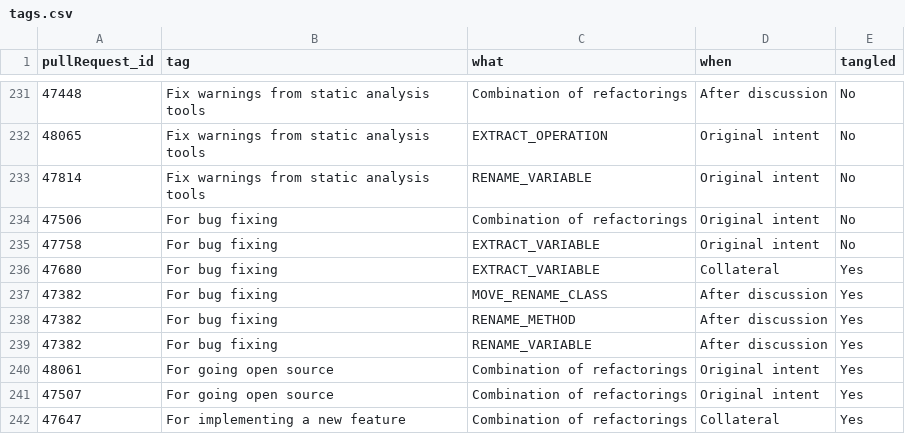
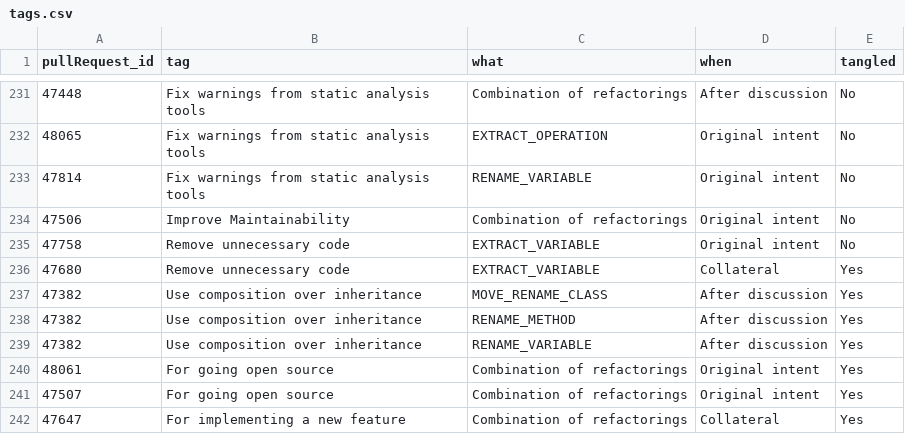
Before and after one commit to replication-package/why-refactoring, a CSV file: qualitative-analysis/tags.csv, drawn as a sheet; only a part is shown, gaps mark what is left out.

Commit message:
rename categories addressing reviewers' comment "it is not clear how to prepare for bug fixing, going open source, and major refactoring by refactoring."

```diff
--- a/qualitative-analysis/tags.csv
+++ b/qualitative-analysis/tags.csv
@@ -233,8 +233,8 @@ pullRequest_id,tag,what,when,tangled
 47814,Fix warnings from static analysis tools,RENAME_VARIABLE,Original intent,No
-47506,For bug fixing,Combination of refactorings,Original intent,No
-47758,For bug fixing,EXTRACT_VARIABLE,Original intent,No
-47680,For bug fixing,EXTRACT_VARIABLE,Collateral,Yes
-47382,For bug fixing,MOVE_RENAME_CLASS,After discussion,Yes
-47382,For bug fixing,RENAME_METHOD,After discussion,Yes
-47382,For bug fixing,RENAME_VARIABLE,After discussion,Yes
+47506,Improve Maintainability,Combination of refactorings,Original intent,No
+47758,Remove unnecessary code,EXTRACT_VARIABLE,Original intent,No
+47680,Remove unnecessary code,EXTRACT_VARIABLE,Collateral,Yes
+47382,Use composition over inheritance,MOVE_RENAME_CLASS,After discussion,Yes
+47382,Use composition over inheritance,RENAME_METHOD,After discussion,Yes
+47382,Use composition over inheritance,RENAME_VARIABLE,After discussion,Yes
 48061,For going open source,Combination of refactorings,Original intent,Yes
```
